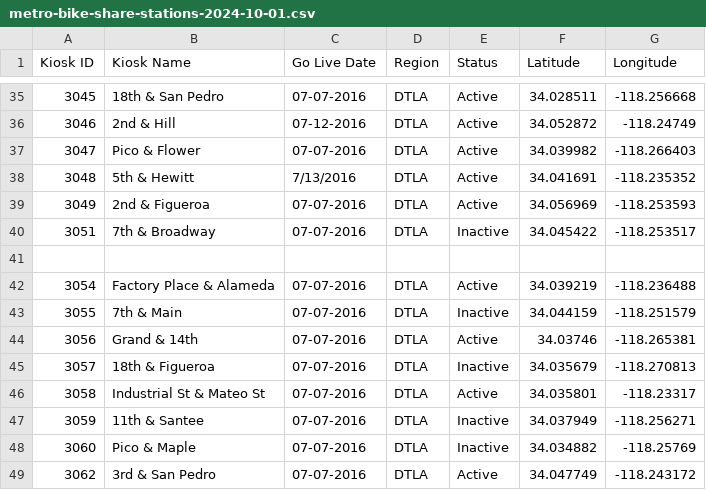
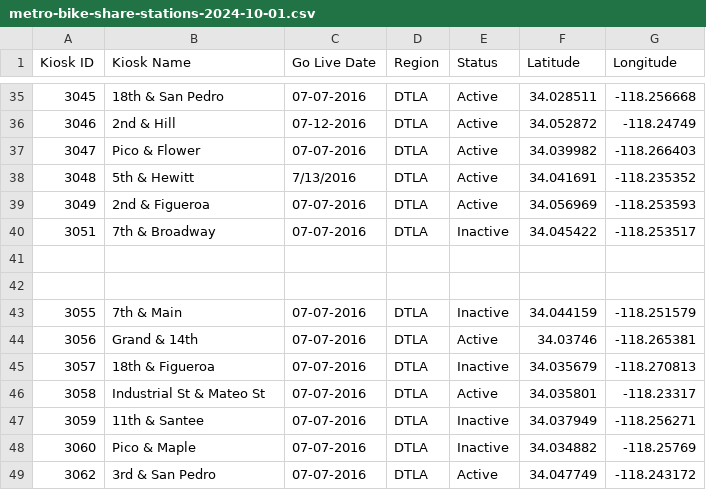
Before and after one commit to JeevithaChandana/PFDSProject, a CSV file: metro-bike-share-stations-2024-10-01.csv, drawn as a sheet; only a part is shown, gaps mark what is left out; the diff names each change by its address in the sheet, - before the commit and + after, or states it on an @@ line.

Commit message:
Add files via upload

```diff
--- a/metro-bike-share-stations-2024-10-01.csv
+++ b/metro-bike-share-stations-2024-10-01.csv
-row 42: 3054 | Factory Place & Alameda | 07-07-2016 | DTLA | Active | 34.039219 | -118.236488
+row 42: (empty)
```
